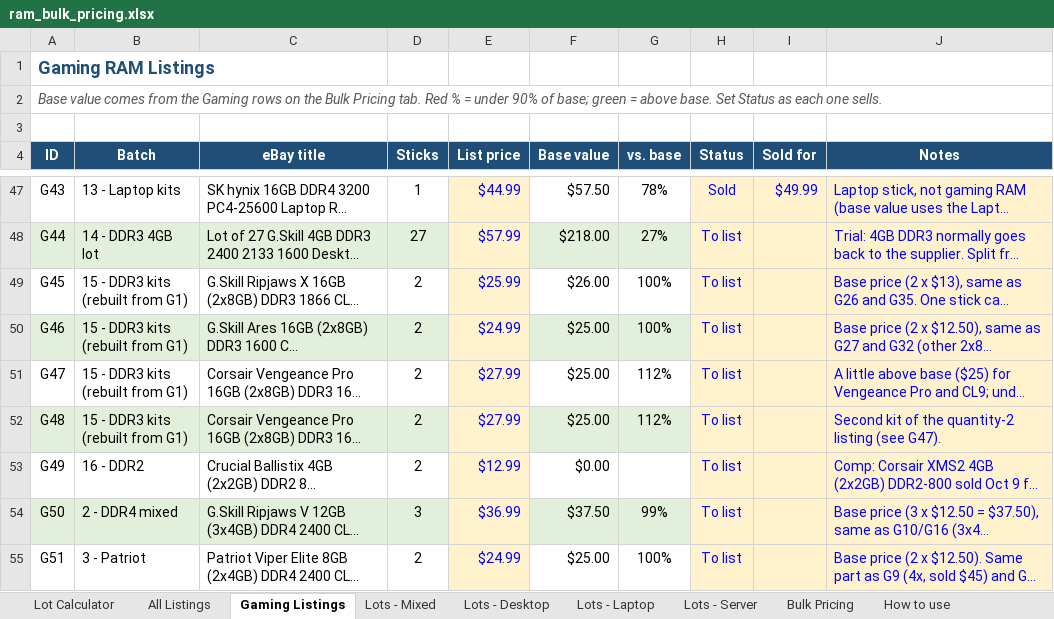
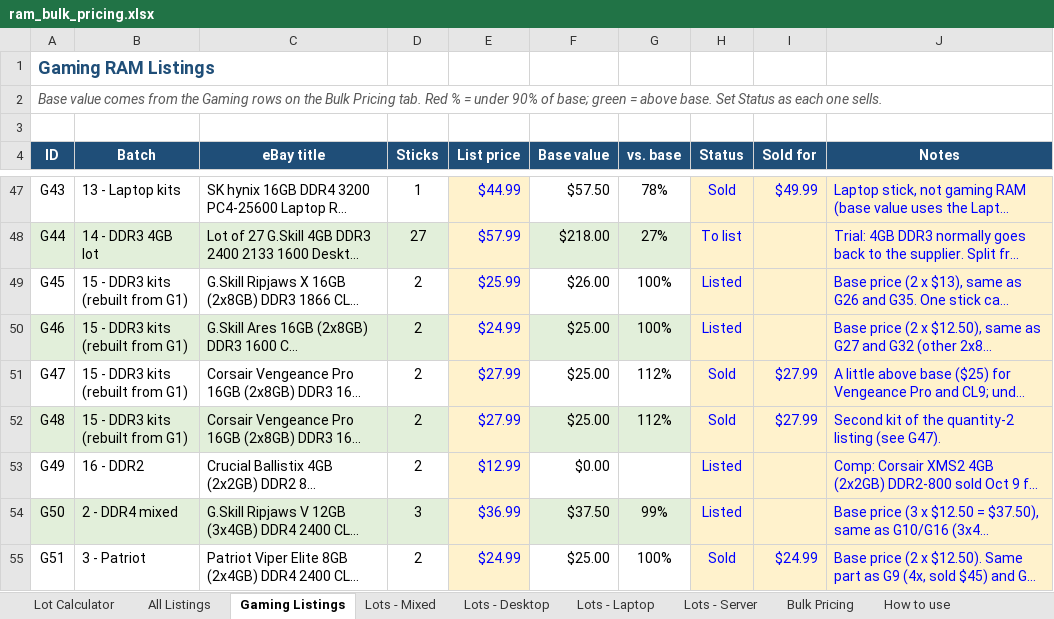
Before and after one commit to bgallaher-lgtm/Claude, an Excel workbook: ram_bulk_pricing.xlsx, sheet Gaming Listings, drawn as a sheet; only a part is shown, gaps mark what is left out; long unchanged cells end in …; values as stored, in another font and other column widths than the file's, no borders; conditional formats not drawn; the diff covers the shown part only; the diff names each change by its address in the sheet, - before the commit and + after, or states it on an @@ line.

```diff
--- a/ram_bulk_pricing.xlsx (sheet Gaming Listings)
+++ b/ram_bulk_pricing.xlsx (sheet Gaming Listings)
-H49:H50 (Status): To list
+H49:H50 (Status): Listed
-H51:H52 (Status): To list
+H51:H52 (Status): Sold
-I51:I52 (Sold for): (empty)
+I51:I52 (Sold for): $27.99
-H53:H54 (Status): To list
+H53:H54 (Status): Listed
-H55 (Status): To list
+H55 (Status): Sold
-I55 (Sold for): (empty)
+I55 (Sold for): $24.99
```
Also changed, not shown: 13 edited cells elsewhere in this sheet, sheet All Listings, sheet Lots - Server.
